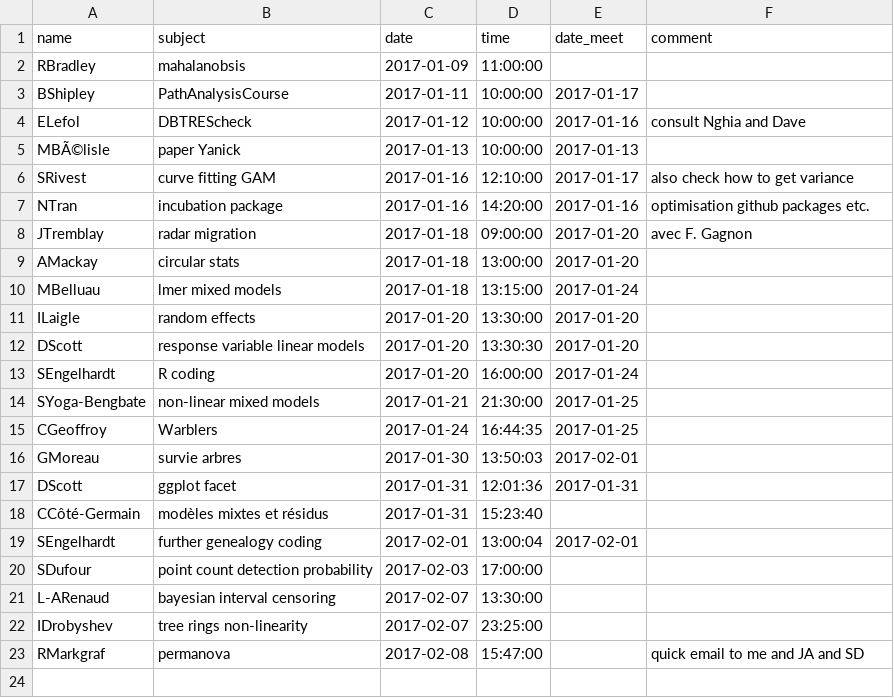
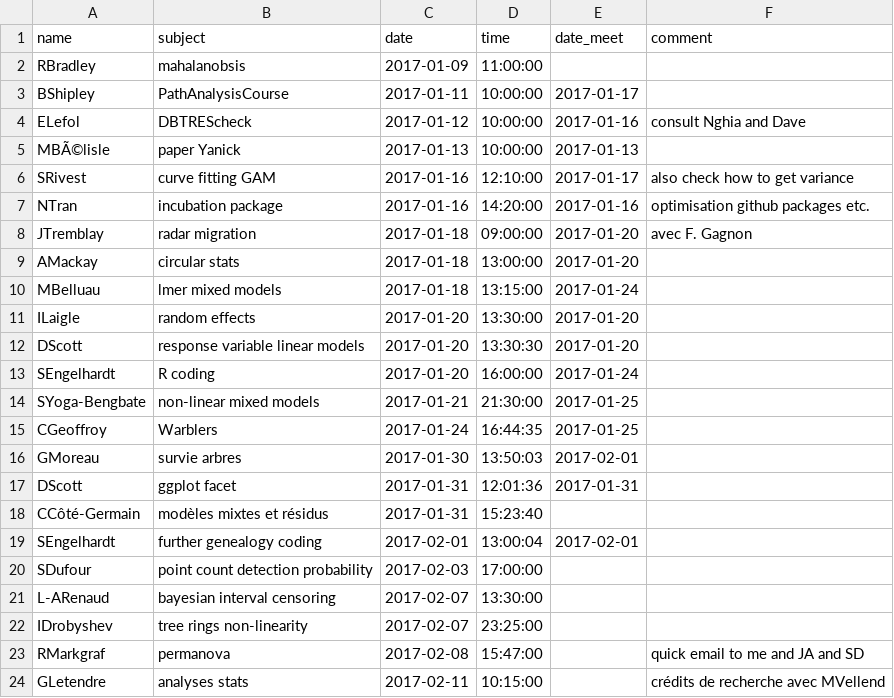
Before and after one commit to frousseu/timebudget, a CSV file: requests.csv, drawn as a sheet.

Commit message:
GLetendre

```diff
--- a/requests.csv
+++ b/requests.csv
@@ -23 +23,2 @@ IDrobyshev,tree rings non-linearity,2017-02-07,23:25:00,,
 RMarkgraf,permanova,2017-02-08,15:47:00,,quick email to me and JA and SD
+GLetendre,analyses stats,2017-02-11,10:15:00,,crédits de recherche avec MVellend
```
Also changed, not shown: 1 other file.
